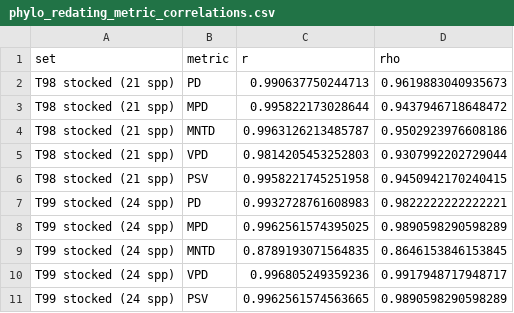
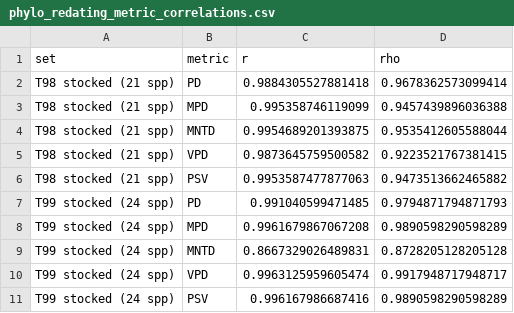
Before and after one commit to diogoprov/BEF, a CSV file: output/tables/phylo_redating_metric_correlations.csv, drawn as a sheet.

```diff
--- a/output/tables/phylo_redating_metric_correlations.csv
+++ b/output/tables/phylo_redating_metric_correlations.csv
@@ -1,11 +1,11 @@
 set,metric,r,rho
-T98 stocked (21 spp),PD,0.990637750244713,0.9619883040935673
-T98 stocked (21 spp),MPD,0.995822173028644,0.9437946718648472
-T98 stocked (21 spp),MNTD,0.9963126213485787,0.9502923976608186
-T98 stocked (21 spp),VPD,0.9814205453252803,0.9307992202729044
-T98 stocked (21 spp),PSV,0.9958221745251958,0.9450942170240415
-T99 stocked (24 spp),PD,0.9932728761608983,0.9822222222222221
-T99 stocked (24 spp),MPD,0.9962561574395025,0.9890598290598289
-T99 stocked (24 spp),MNTD,0.8789193071564835,0.8646153846153845
-T99 stocked (24 spp),VPD,0.996805249359236,0.9917948717948717
-T99 stocked (24 spp),PSV,0.9962561574563665,0.9890598290598289
+T98 stocked (21 spp),PD,0.9884305527881418,0.9678362573099414
+T98 stocked (21 spp),MPD,0.995358746119099,0.9457439896036388
+T98 stocked (21 spp),MNTD,0.9954689201393875,0.9535412605588044
+T98 stocked (21 spp),VPD,0.9873645759500582,0.9223521767381415
+T98 stocked (21 spp),PSV,0.9953587477877063,0.9473513662465882
+T99 stocked (24 spp),PD,0.991040599471485,0.9794871794871793
+T99 stocked (24 spp),MPD,0.9961679867067208,0.9890598290598289
+T99 stocked (24 spp),MNTD,0.8667329026489831,0.8728205128205128
+T99 stocked (24 spp),VPD,0.9963125959605474,0.9917948717948717
+T99 stocked (24 spp),PSV,0.996167986687416,0.9890598290598289
```
Also changed, not shown: data/raw/phylogeny/timetree_calibrations.csv, output/tables/phylo_redating_node_ages.csv, 18 other files.
